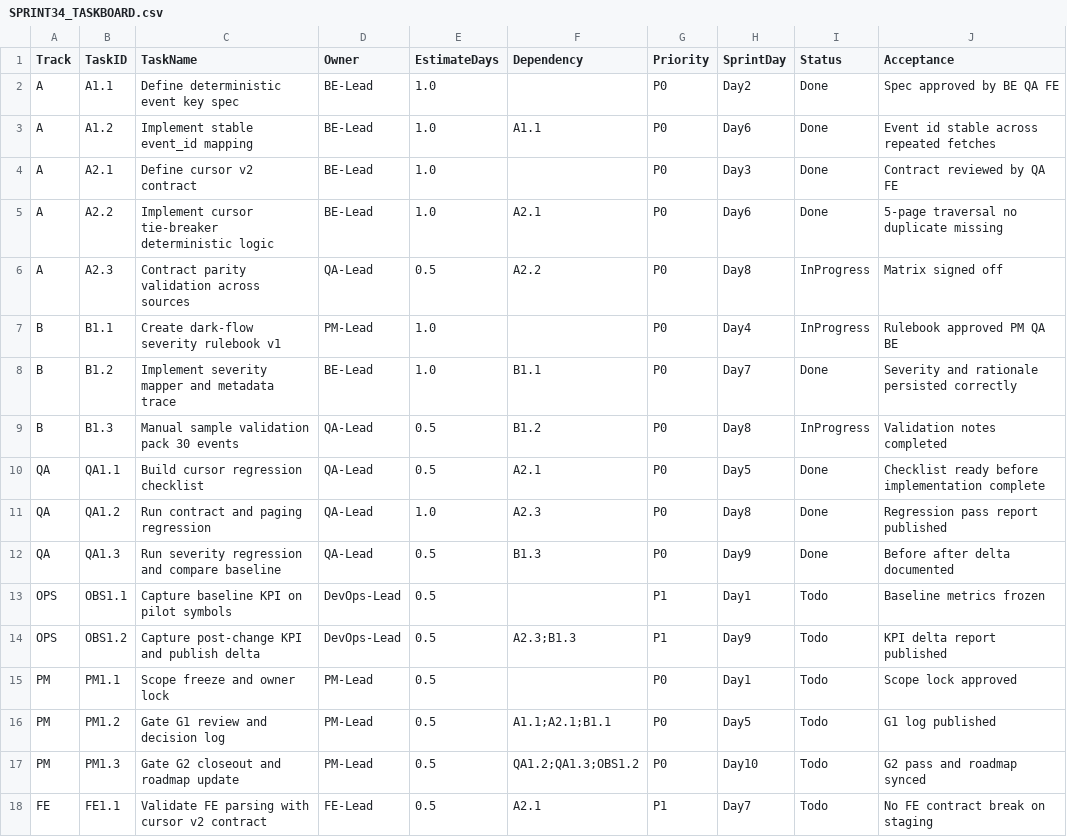
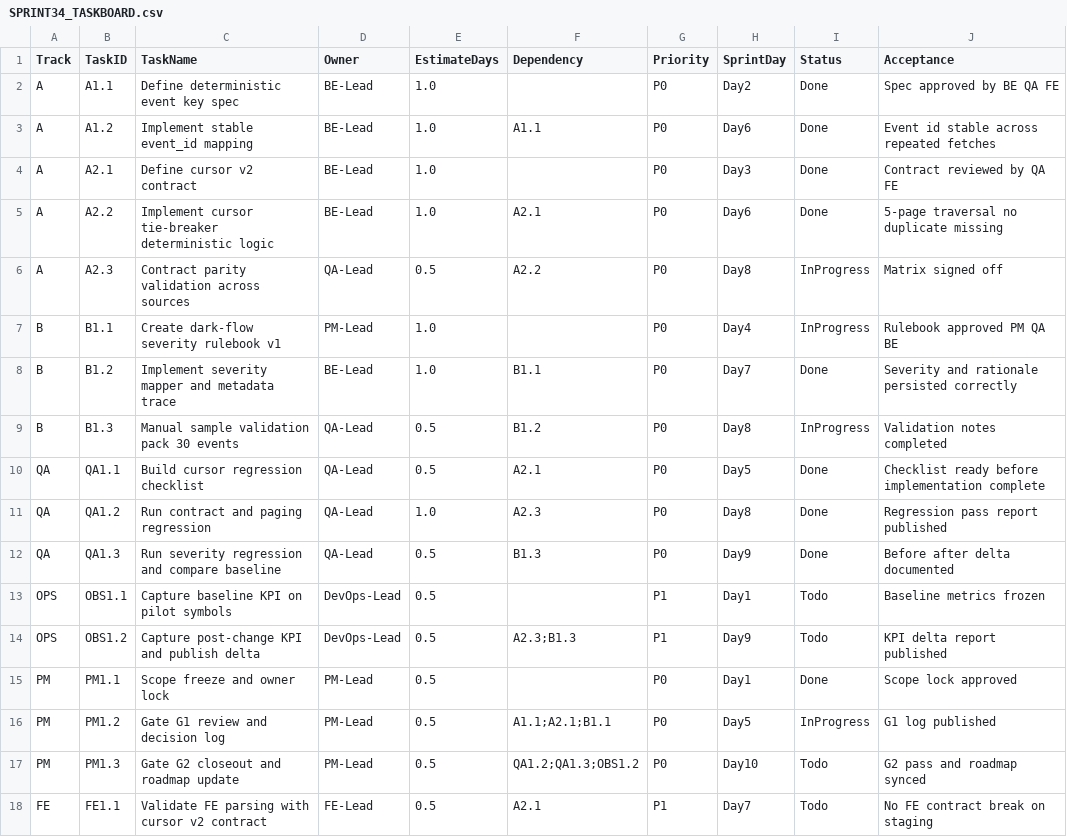
Before and after one commit to vietdungiitb/vninvest, a CSV file: docs/SPRINT34_TASKBOARD.csv, drawn as a sheet.

Commit message:
Sprint34 docs: append worklog, KPI progress, and taskboard updates

```diff
--- a/docs/SPRINT34_TASKBOARD.csv
+++ b/docs/SPRINT34_TASKBOARD.csv
@@ -14,4 +14,4 @@ OPS,OBS1.1,Capture baseline KPI on pilot symbols,DevOps-Lead,0.5,,P1,Day1,Todo,B
 OPS,OBS1.2,Capture post-change KPI and publish delta,DevOps-Lead,0.5,"A2.3;B1.3",P1,Day9,Todo,KPI delta report published
-PM,PM1.1,Scope freeze and owner lock,PM-Lead,0.5,,P0,Day1,Todo,Scope lock approved
-PM,PM1.2,Gate G1 review and decision log,PM-Lead,0.5,"A1.1;A2.1;B1.1",P0,Day5,Todo,G1 log published
+PM,PM1.1,Scope freeze and owner lock,PM-Lead,0.5,,P0,Day1,Done,Scope lock approved
+PM,PM1.2,Gate G1 review and decision log,PM-Lead,0.5,"A1.1;A2.1;B1.1",P0,Day5,InProgress,G1 log published
 PM,PM1.3,Gate G2 closeout and roadmap update,PM-Lead,0.5,"QA1.2;QA1.3;OBS1.2",P0,Day10,Todo,G2 pass and roadmap synced
```
Also changed, not shown: 3 other files.
